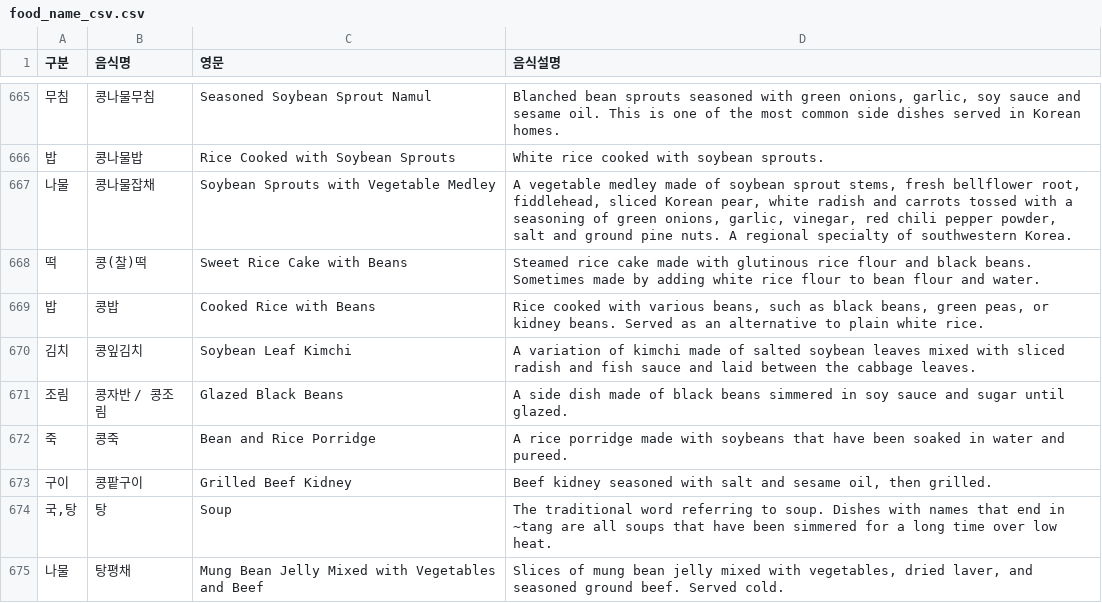
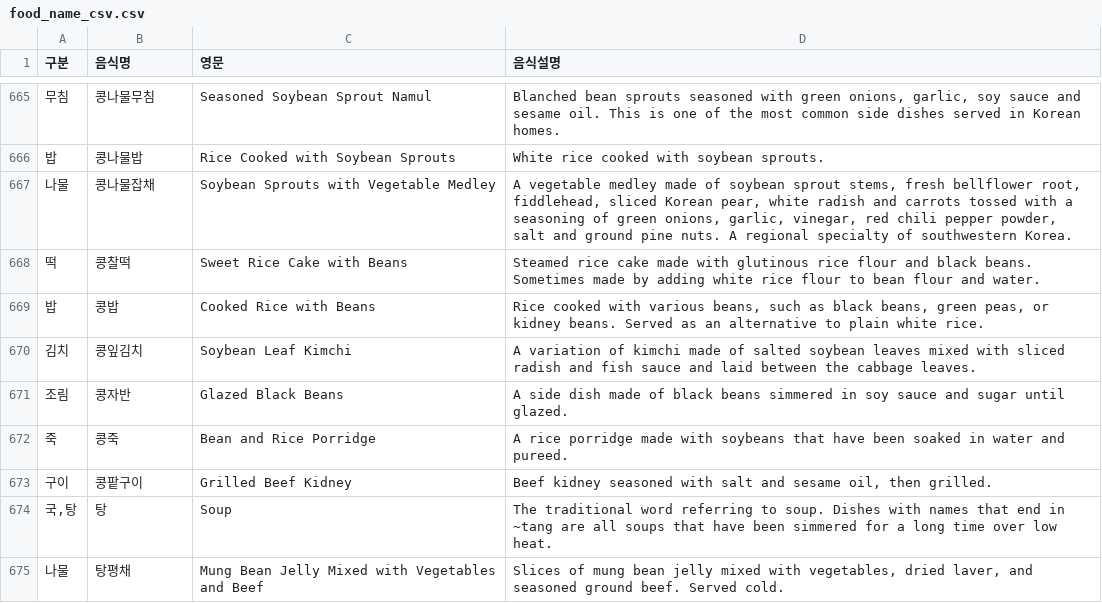
Before and after one commit to sana0803/Starnight, a CSV file: BackEnd/Kafka/src/main/resources/static/csv/food_name_csv.csv, drawn as a sheet; only a part is shown, gaps mark what is left out; the diff covers the shown part only.

```diff
--- a/BackEnd/Kafka/src/main/resources/static/csv/food_name_csv.csv
+++ b/BackEnd/Kafka/src/main/resources/static/csv/food_name_csv.csv
@@ -667,6 +667,6 @@
 나물,콩나물잡채,Soybean Sprouts with Vegetable Medley,"A vegetable medley made of soybean sprout stems, fresh bellflower root, fiddlehead, sliced Korean pear, white radish and carrots tossed with a seasoning of green onions, garlic, vinegar, red chili pepper powder, salt and ground pine nuts. A regional specialty of southwestern Korea."
-떡,콩(찰)떡,Sweet Rice Cake with Beans,Steamed rice cake made with glutinous rice flour and black beans. Sometimes made by adding white rice flour to bean flour and water.
+떡,콩찰떡,Sweet Rice Cake with Beans,Steamed rice cake made with glutinous rice flour and black beans. Sometimes made by adding white rice flour to bean flour and water.
 밥,콩밥,Cooked Rice with Beans,"Rice cooked with various beans, such as black beans, green peas, or kidney beans. Served as an alternative to plain white rice."
 김치,콩잎김치,Soybean Leaf Kimchi,A variation of kimchi made of salted soybean leaves mixed with sliced radish and fish sauce and laid between the cabbage leaves.
-조림,콩자반 / 콩조림,Glazed Black Beans,A side dish made of black beans simmered in soy sauce and sugar until glazed.
+조림,콩자반,Glazed Black Beans,A side dish made of black beans simmered in soy sauce and sugar until glazed.
 죽,콩죽,Bean and Rice Porridge,A rice porridge made with soybeans that have been soaked in water and pureed.
```
Also changed, not shown: 47 edited cells elsewhere in this file, 2 other files.
